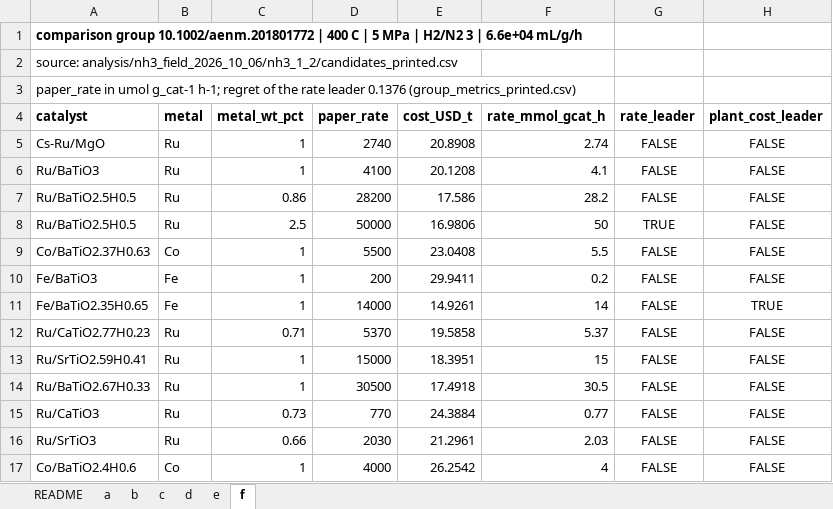
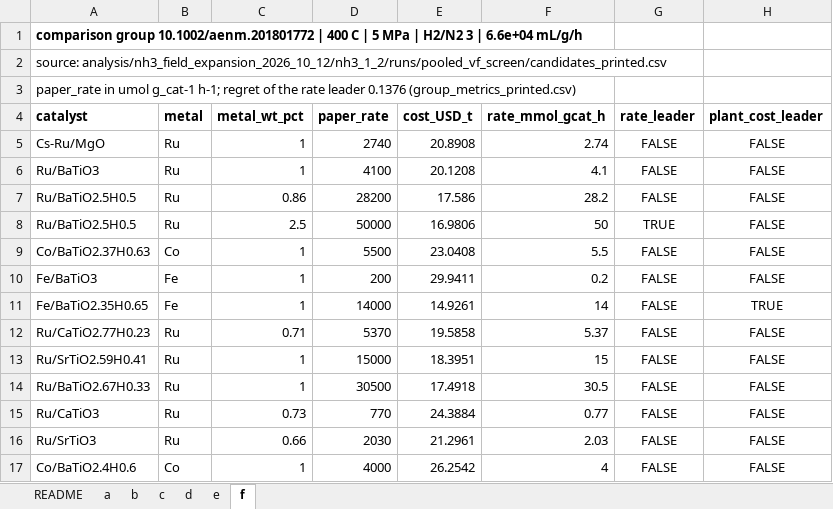
Before and after one commit to stloendays/Catalyst-Essay, an Excel workbook: source_data/SourceData_Fig2.xlsx, sheet f, drawn as a sheet; values as stored, in another font and other column widths than the file's, no borders; the diff names each change by its address in the sheet, - before the commit and + after, or states it on an @@ line.

```diff
--- a/source_data/SourceData_Fig2.xlsx (sheet f)
+++ b/source_data/SourceData_Fig2.xlsx (sheet f)
-A2 (catalyst): source: analysis/nh3_field_2026_10_06/nh3_1_2/candidates_printed.csv
+A2 (catalyst): source: analysis/nh3_field_expansion_2026_10_12/nh3_1_2/runs/pooled_vf_screen/candidates_printed.csv
```
Also changed, not shown: sheet c, sheet README, source_data/SourceData_EDFig4.xlsx, 25 other files.
